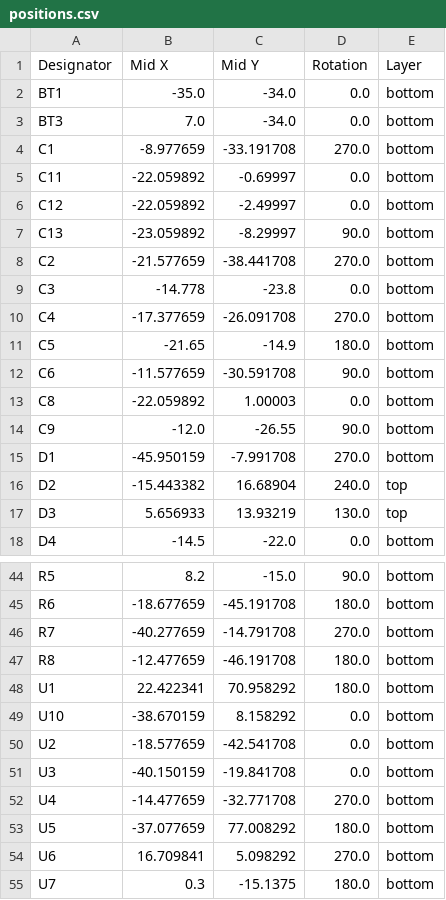
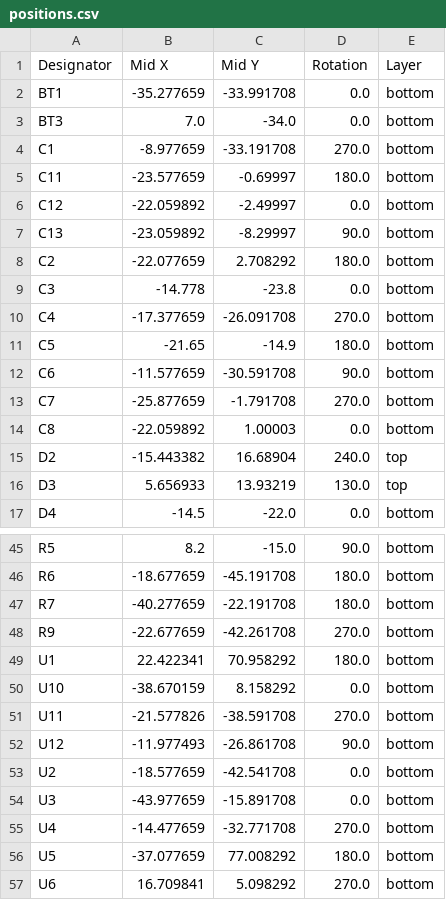
Before and after one commit to LimesKey/NameTagPCB, a CSV file: production/positions.csv, drawn as a sheet; only a part is shown, gaps mark what is left out; the shorter side is filled out with more unchanged rows; the diff covers the shown part only.

```diff
--- a/production/positions.csv
+++ b/production/positions.csv
@@ -1,9 +1,9 @@
 Designator,Mid X,Mid Y,Rotation,Layer
-BT1,-35.0,-34.0,0.0,bottom
+BT1,-35.277659,-33.991708,0.0,bottom
 BT3,7.0,-34.0,0.0,bottom
 C1,-8.977659,-33.191708,270.0,bottom
-C11,-22.059892,-0.69997,0.0,bottom
+C11,-23.577659,-0.69997,180.0,bottom
 C12,-22.059892,-2.49997,0.0,bottom
 C13,-23.059892,-8.29997,90.0,bottom
-C2,-21.577659,-38.441708,270.0,bottom
+C2,-22.077659,2.708292,180.0,bottom
 C3,-14.778,-23.8,0.0,bottom
@@ -12,5 +12,4 @@ C5,-21.65,-14.9,180.0,bottom
 C6,-11.577659,-30.591708,90.0,bottom
+C7,-25.877659,-1.791708,270.0,bottom
 C8,-22.059892,1.00003,0.0,bottom
-C9,-12.0,-26.55,90.0,bottom
-D1,-45.950159,-7.991708,270.0,bottom
 D2,-15.443382,16.68904,240.0,top
@@ -45,8 +46,10 @@ R5,8.2,-15.0,90.0,bottom
 R6,-18.677659,-45.191708,180.0,bottom
-R7,-40.277659,-14.791708,270.0,bottom
-R8,-12.477659,-46.191708,180.0,bottom
+R7,-40.277659,-22.191708,180.0,bottom
+R9,-22.677659,-42.261708,270.0,bottom
 U1,22.422341,70.958292,180.0,bottom
 U10,-38.670159,8.158292,0.0,bottom
+U11,-21.577826,-38.591708,270.0,bottom
+U12,-11.977493,-26.861708,90.0,bottom
 U2,-18.577659,-42.541708,0.0,bottom
-U3,-40.150159,-19.841708,0.0,bottom
+U3,-43.977659,-15.891708,0.0,bottom
 U4,-14.477659,-32.771708,270.0,bottom
```
Also changed, not shown: 3 added rows, 1 removed row and 5 edited cells elsewhere in this file, production/bom.csv, production/designators.csv, 2 other files.
